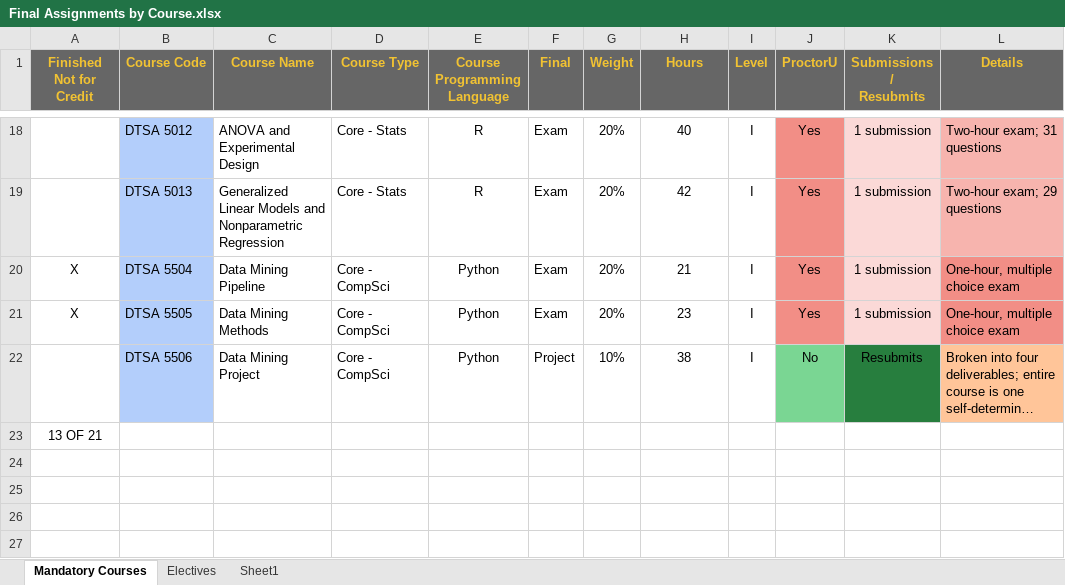
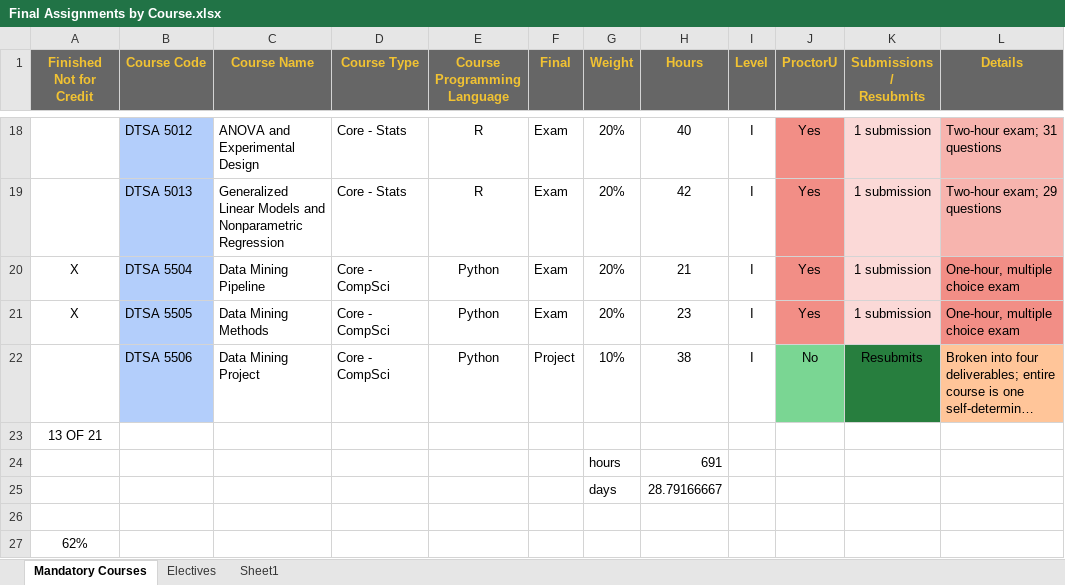
Before and after one commit to RyanJTalbot/MSDS, an Excel workbook: Resources/University of Colorado Boulder/Final Assignments by Course.xlsx, sheet Mandatory Courses, drawn as a sheet; only a part is shown, gaps mark what is left out; long unchanged cells end in …; values as stored, in another font and other column widths than the file's, no borders; conditional formats not drawn; the diff names each change by its address in the sheet, - before the commit and + after, or states it on an @@ line.

```diff
--- a/Resources/University of Colorado Boulder/Final Assignments by Course.xlsx (sheet Mandatory Courses)
+++ b/Resources/University of Colorado Boulder/Final Assignments by Course.xlsx (sheet Mandatory Courses)
+row 24:  |  |  |  |  |  | hours | 691
+row 25:  |  |  |  |  |  | days | 28.79166667
+row 26: (empty)
+row 27: 62%
```
Also changed, not shown: sheet Electives, 18 other files.
